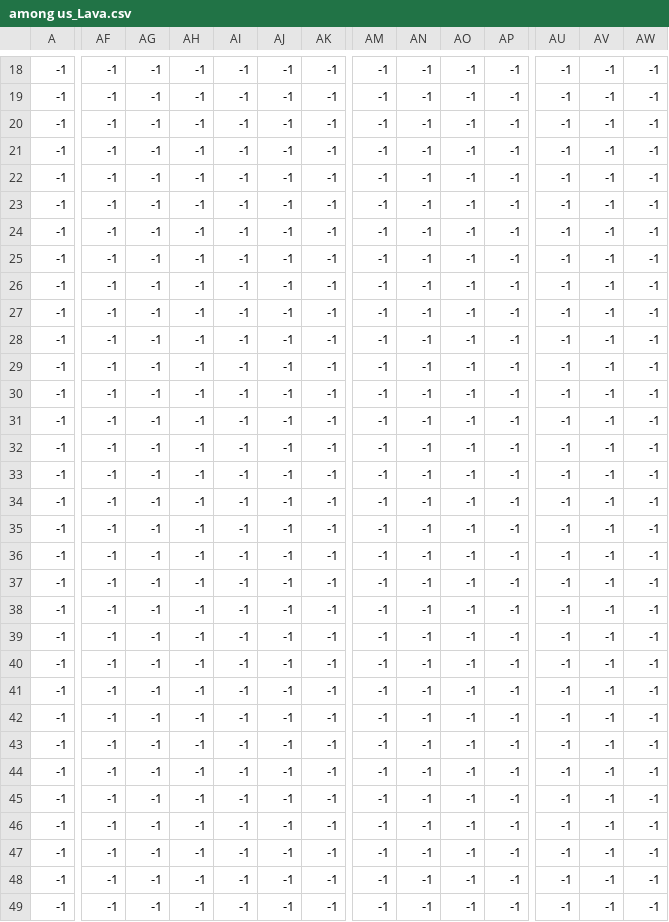
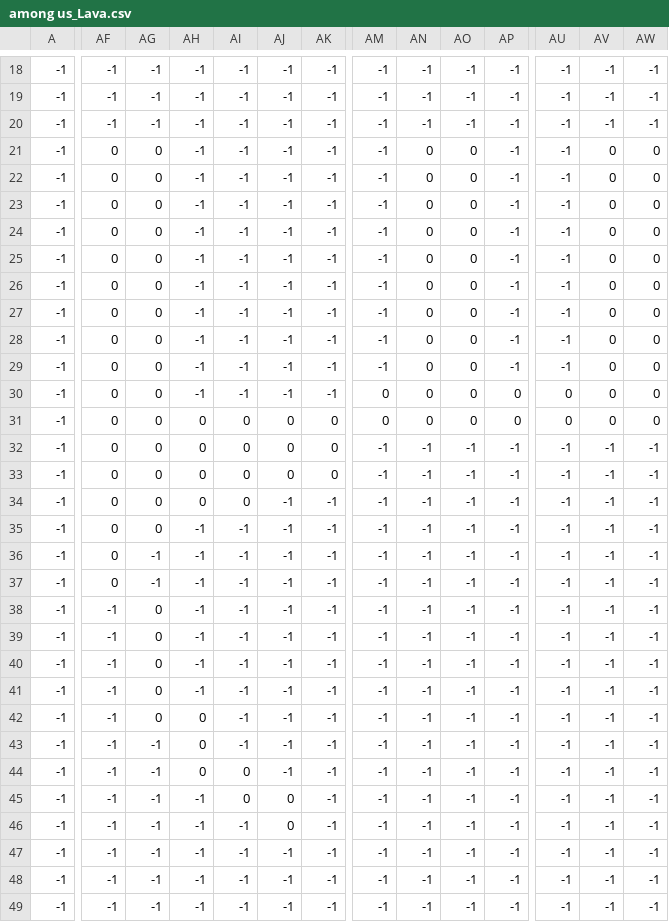
Before and after one commit to Eric-the-Geric/Welcome-to-hell, a CSV file: Map2/among us_Lava.csv, drawn as a sheet; only a part is shown, gaps mark what is left out; the diff covers the shown part only; the diff names each change by its address in the sheet, - before the commit and + after, or states it on an @@ line.

```diff
--- a/Map2/among us_Lava.csv
+++ b/Map2/among us_Lava.csv
-AF21:AF37: -1
+AF21:AF37: 0
-AG21:AG35: -1
+AG21:AG35: 0
-AN21:AN31: -1
+AN21:AN31: 0
-AO21:AO31: -1
+AO21:AO31: 0
-AV21:AV31: -1
+AV21:AV31: 0
-AW21:AW31: -1
+AW21:AW31: 0
-AM30:AM31: -1
+AM30:AM31: 0
-AP30:AP31: -1
+AP30:AP31: 0
-AU30:AU31: -1
+AU30:AU31: 0
-AH31:AH34: -1
+AH31:AH34: 0
-AI31:AI34: -1
+AI31:AI34: 0
-AJ31:AJ33: -1
+AJ31:AJ33: 0
-AK31:AK33: -1
+AK31:AK33: 0
-AG38:AG42: -1
+AG38:AG42: 0
-AH42:AH44: -1
+AH42:AH44: 0
-AI44:AI45: -1
+AI44:AI45: 0
-AJ45:AJ46: -1
+AJ45:AJ46: 0
```
Also changed, not shown: 37 edited cells elsewhere in this file, Map2/among us_Dead.csv, Map2/among us_Meteor.csv, 14 other files.
